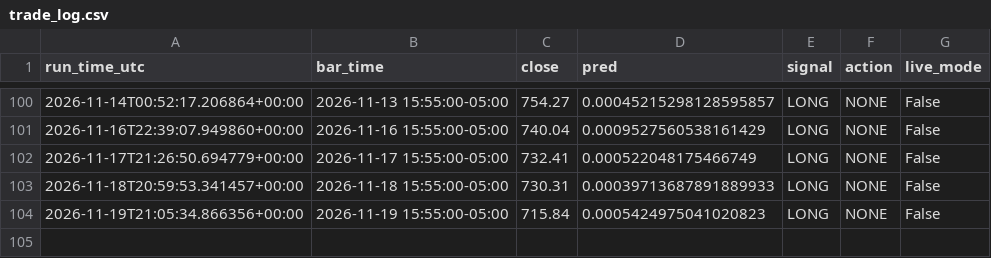
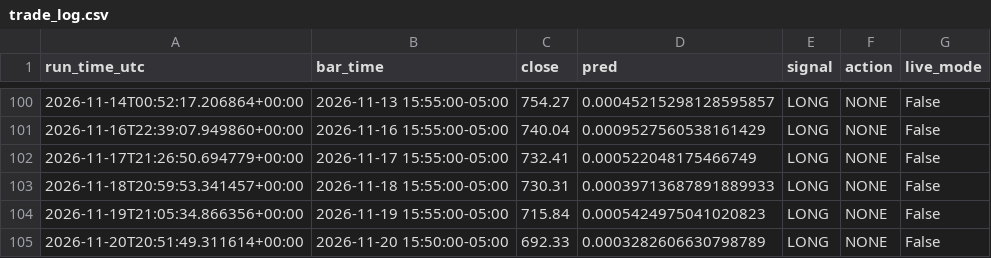
Before and after one commit to rohan216h/spy-paper-trading, a CSV file: paper_trading/trade_log.csv, drawn as a sheet; only a part is shown, gaps mark what is left out; the diff names each change by its address in the sheet, - before the commit and + after, or states it on an @@ line.

```diff
--- a/paper_trading/trade_log.csv
+++ b/paper_trading/trade_log.csv
+row 105: 2026-11-20T20:51:49.311614+00:00 | 2026-11-20 15:50:00-05:00 | 692.33 | 0.0003282606630798789 | LONG | NONE | False
```
Also changed, not shown: 1 other file.
